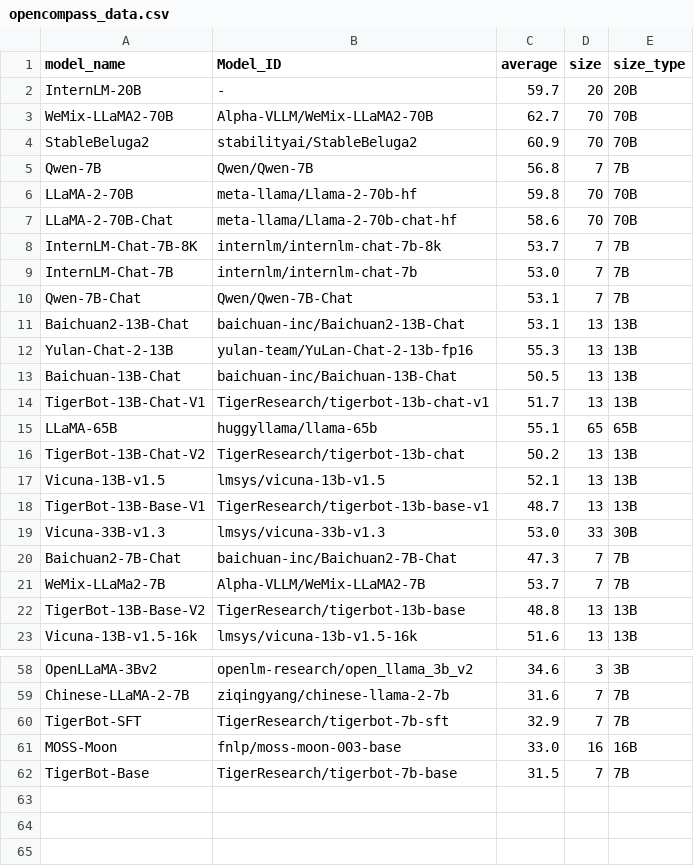
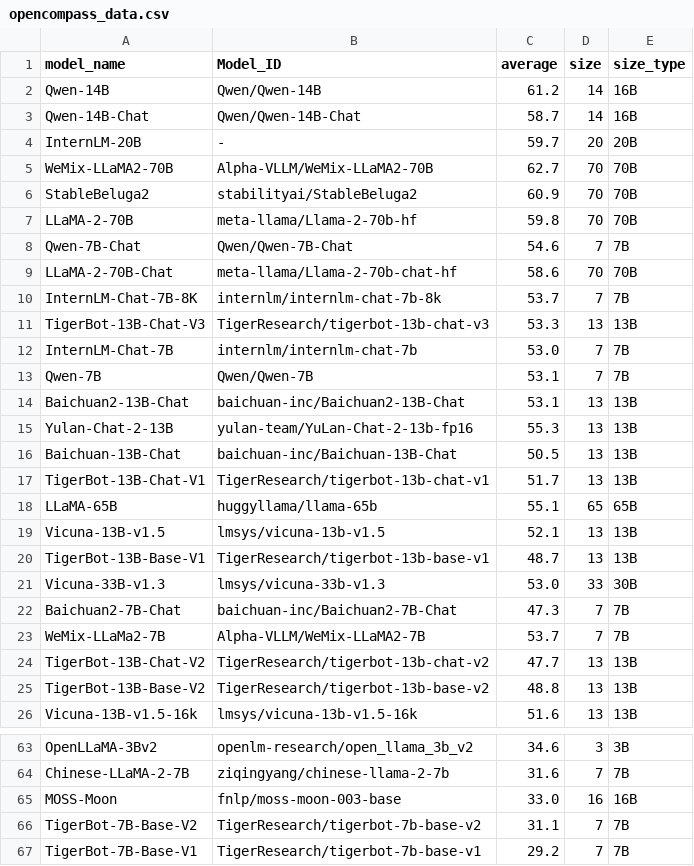
Before and after one commit to felix-zaslavskiy/meta_llm_leaderboard, a CSV file: temp_data/opencompass_data.csv, drawn as a sheet; only a part is shown, gaps mark what is left out; the diff covers the shown part only.

```diff
--- a/temp_data/opencompass_data.csv
+++ b/temp_data/opencompass_data.csv
@@ -1,2 +1,4 @@
 model_name,Model_ID,average,size,size_type
+Qwen-14B,Qwen/Qwen-14B,61.2,14,16B
+Qwen-14B-Chat,Qwen/Qwen-14B-Chat,58.7,14,16B
 InternLM-20B,-,59.7,20,20B
@@ -4,8 +6,9 @@ WeMix-LLaMA2-70B,Alpha-VLLM/WeMix-LLaMA2-70B,62.7,70,70B
 StableBeluga2,stabilityai/StableBeluga2,60.9,70,70B
-Qwen-7B,Qwen/Qwen-7B,56.8,7,7B
 LLaMA-2-70B,meta-llama/Llama-2-70b-hf,59.8,70,70B
+Qwen-7B-Chat,Qwen/Qwen-7B-Chat,54.6,7,7B
 LLaMA-2-70B-Chat,meta-llama/Llama-2-70b-chat-hf,58.6,70,70B
 InternLM-Chat-7B-8K,internlm/internlm-chat-7b-8k,53.7,7,7B
+TigerBot-13B-Chat-V3,TigerResearch/tigerbot-13b-chat-v3,53.3,13,13B
 InternLM-Chat-7B,internlm/internlm-chat-7b,53.0,7,7B
-Qwen-7B-Chat,Qwen/Qwen-7B-Chat,53.1,7,7B
+Qwen-7B,Qwen/Qwen-7B,53.1,7,7B
 Baichuan2-13B-Chat,baichuan-inc/Baichuan2-13B-Chat,53.1,13,13B
@@ -15,3 +18,2 @@ TigerBot-13B-Chat-V1,TigerResearch/tigerbot-13b-chat-v1,51.7,13,13B
 LLaMA-65B,huggyllama/llama-65b,55.1,65,65B
-TigerBot-13B-Chat-V2,TigerResearch/tigerbot-13b-chat,50.2,13,13B
 Vicuna-13B-v1.5,lmsys/vicuna-13b-v1.5,52.1,13,13B
@@ -21,3 +23,4 @@ Baichuan2-7B-Chat,baichuan-inc/Baichuan2-7B-Chat,47.3,7,7B
 WeMix-LLaMa2-7B,Alpha-VLLM/WeMix-LLaMA2-7B,53.7,7,7B
-TigerBot-13B-Base-V2,TigerResearch/tigerbot-13b-base,48.8,13,13B
+TigerBot-13B-Chat-V2,TigerResearch/tigerbot-13b-chat-v2,47.7,13,13B
+TigerBot-13B-Base-V2,TigerResearch/tigerbot-13b-base-v2,48.8,13,13B
 Vicuna-13B-v1.5-16k,lmsys/vicuna-13b-v1.5-16k,51.6,13,13B
@@ -59,4 +64,4 @@ OpenLLaMA-3Bv2,openlm-research/open_llama_3b_v2,34.6,3,3B
 Chinese-LLaMA-2-7B,ziqingyang/chinese-llama-2-7b,31.6,7,7B
-TigerBot-SFT,TigerResearch/tigerbot-7b-sft,32.9,7,7B
 MOSS-Moon,fnlp/moss-moon-003-base,33.0,16,16B
-TigerBot-Base,TigerResearch/tigerbot-7b-base,31.5,7,7B
+TigerBot-7B-Base-V2,TigerResearch/tigerbot-7b-base-v2,31.1,7,7B
+TigerBot-7B-Base-V1,TigerResearch/tigerbot-7b-base-v1,29.2,7,7B
```
Also changed, not shown: 3 added rows, 1 removed row and 1 edited cell elsewhere in this file, 2 other files.
